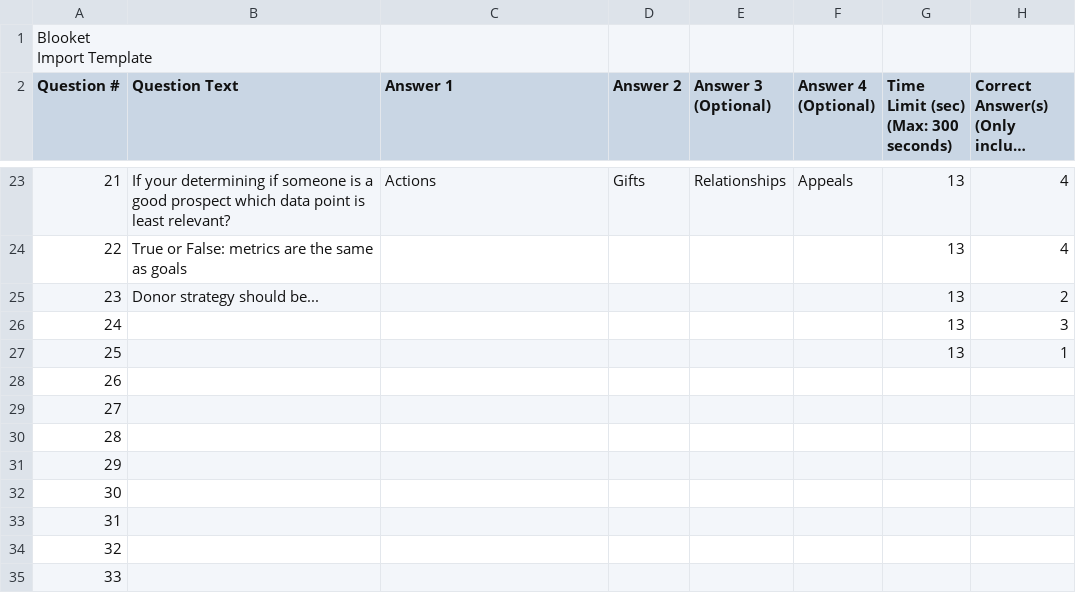
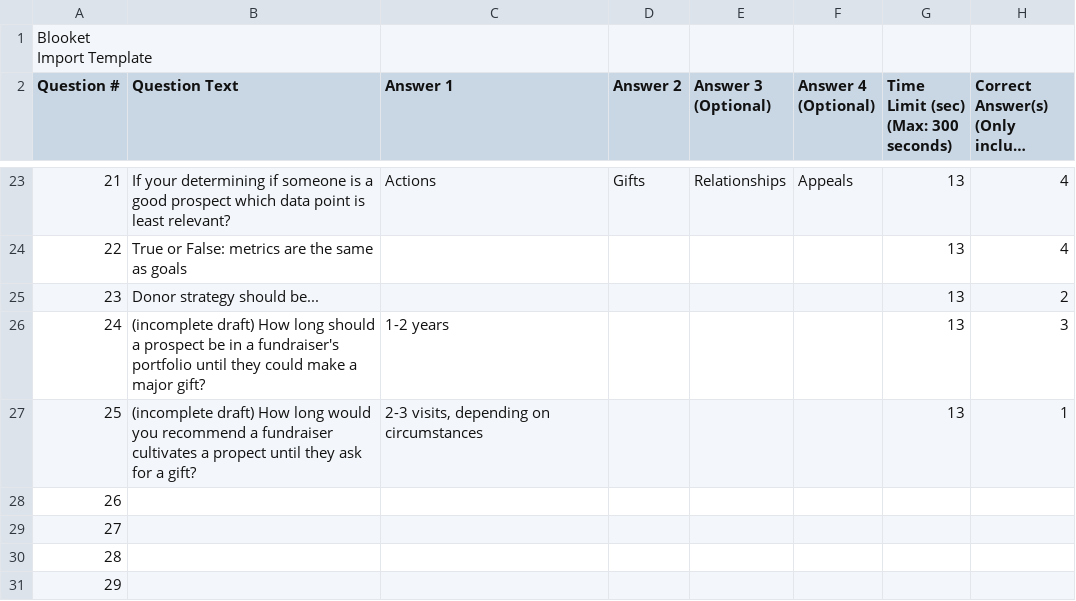
Before and after one commit to ApraUtah/ProspectResearchToolkit, a CSV file: data/fundraising_flashcards/ApraUtah_ConferenceQuiz_v1_2025.csv, drawn as a sheet; only a part is shown, gaps mark what is left out; the shorter side is filled out with more unchanged rows; long unchanged cells end in …; the diff names each change by its address in the sheet, - before the commit and + after, or states it on an @@ line.

```diff
--- a/data/fundraising_flashcards/ApraUtah_ConferenceQuiz_v1_2025.csv
+++ b/data/fundraising_flashcards/ApraUtah_ConferenceQuiz_v1_2025.csv
-B26 (Question Text): (empty)
+B26 (Question Text): (incomplete draft) How long should a prospect be in a fundraiser's portfolio until they could make a major gift?
-C26 (Answer 1): (empty)
+C26 (Answer 1): 1-2 years
-B27 (Question Text): (empty)
+B27 (Question Text): (incomplete draft) How long would you recommend a fundraiser cultivates a propect until they ask for a gift?
-C27 (Answer 1): (empty)
+C27 (Answer 1): 2-3 visits, depending on circumstances
```
Also changed, not shown: data/fundraising_flashcards/fundraising_flashcards-1.csv, 3 other files.
